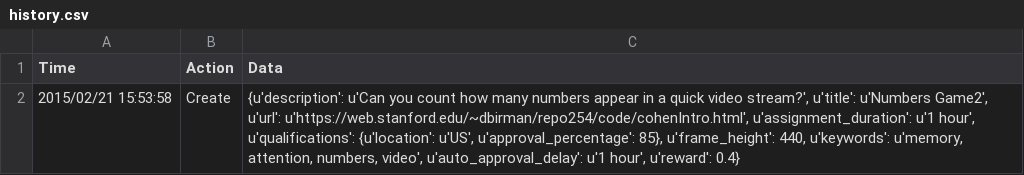
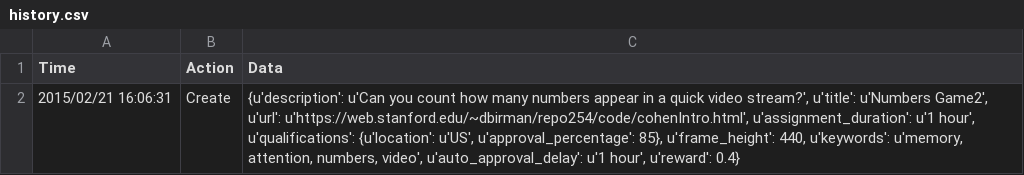
Before and after one commit to dbirman/repo254, a CSV file: history.csv, drawn as a sheet.

Commit message:
Pushing data for analysis at home

```diff
--- a/history.csv
+++ b/history.csv
@@ -1,2 +1,2 @@
 Time,Action,Data
-2015/02/21 15:53:58,Create,"{u'description': u'Can you count how many numbers appear in a quick video stream?', u'title': u'Numbers Game2', u'url': u'https://web.stanford.edu/~dbirman/repo254/code/cohenIntro.html', u'assignment_duration': u'1 hour', u'qualifications': {u'location': u'US', u'approval_percentage': 85}, u'frame_height': 440, u'keywords': u'memory, attention, numbers, video', u'auto_approval_delay': u'1 hour', u'reward': 0.4}"
+2015/02/21 16:06:31,Create,"{u'description': u'Can you count how many numbers appear in a quick video stream?', u'title': u'Numbers Game2', u'url': u'https://web.stanford.edu/~dbirman/repo254/code/cohenIntro.html', u'assignment_duration': u'1 hour', u'qualifications': {u'location': u'US', u'approval_percentage': 85}, u'frame_height': 440, u'keywords': u'memory, attention, numbers, video', u'auto_approval_delay': u'1 hour', u'reward': 0.4}"
```
Also changed, not shown: 2 other files.
